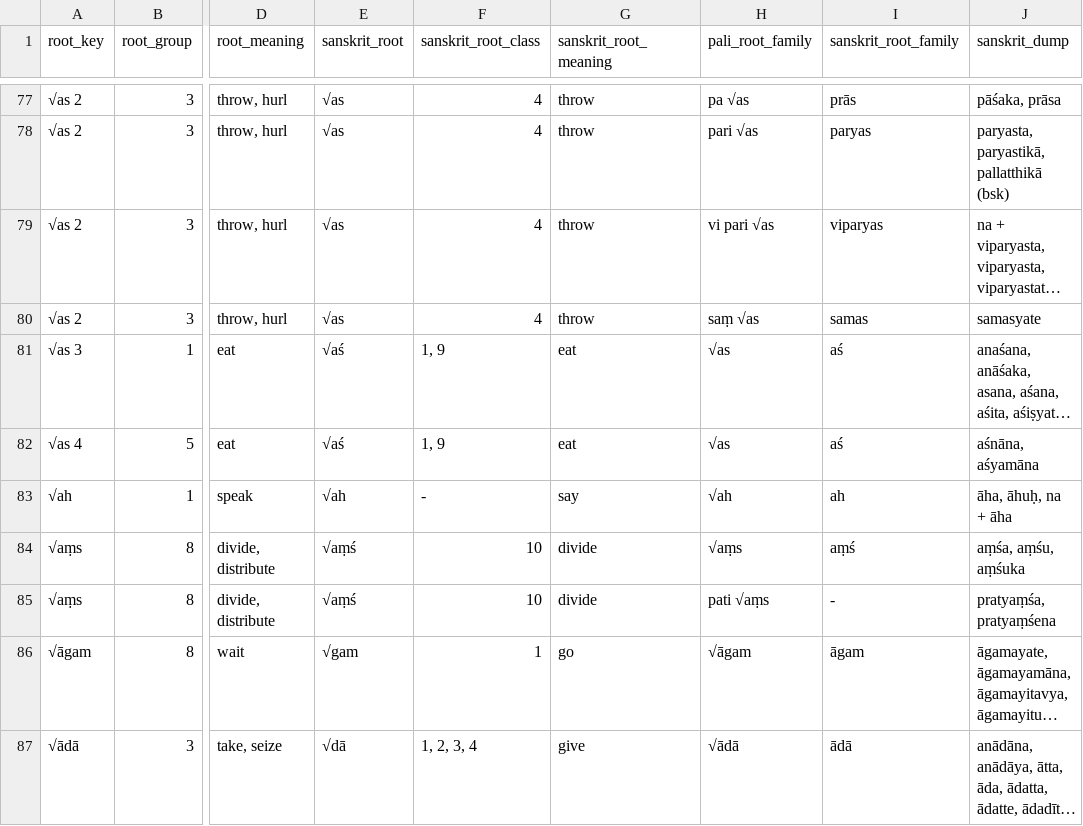
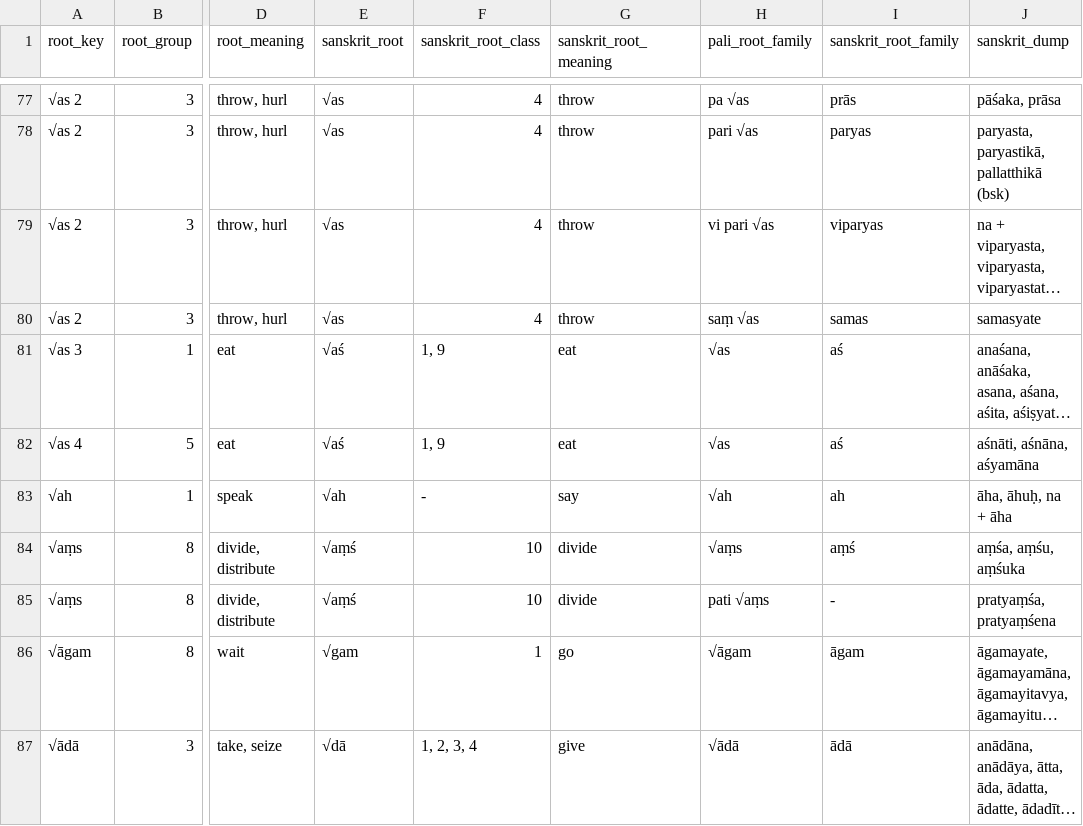
Before and after one commit to digitalpalidictionary/dpd-db, a TSV file: db/sanskrit/root_families_sanskrit.tsv, drawn as a sheet; only a part is shown, gaps mark what is left out; long unchanged cells end in …; the diff covers the shown part only; the diff names each change by its address in the sheet, - before the commit and + after, or states it on an @@ line.

```diff
--- a/db/sanskrit/root_families_sanskrit.tsv
+++ b/db/sanskrit/root_families_sanskrit.tsv
-J82 (sanskrit_dump): aśnāna, aśyamāna
+J82 (sanskrit_dump): aśnāti, aśnāna, aśyamāna
```
Also changed, not shown: 3 edited cells elsewhere in this file, db_tests/tests_internal.tsv, shared_data/deconstructor/spelling_mistakes.tsv, 8 other files.
